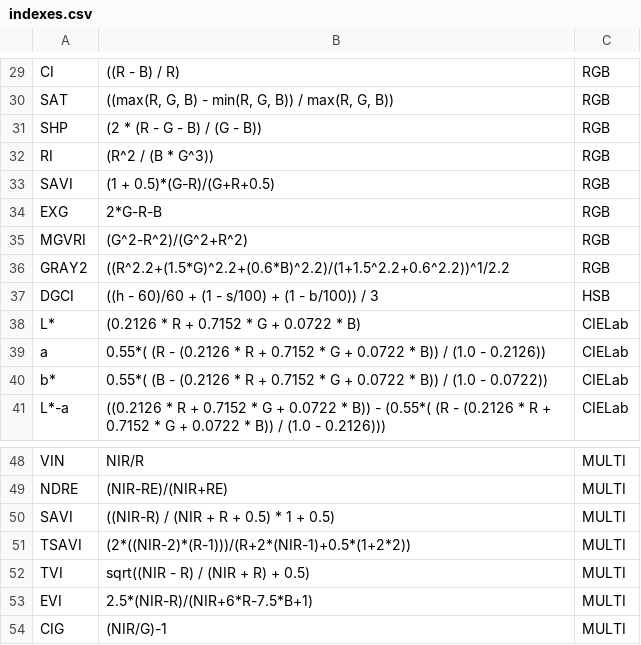
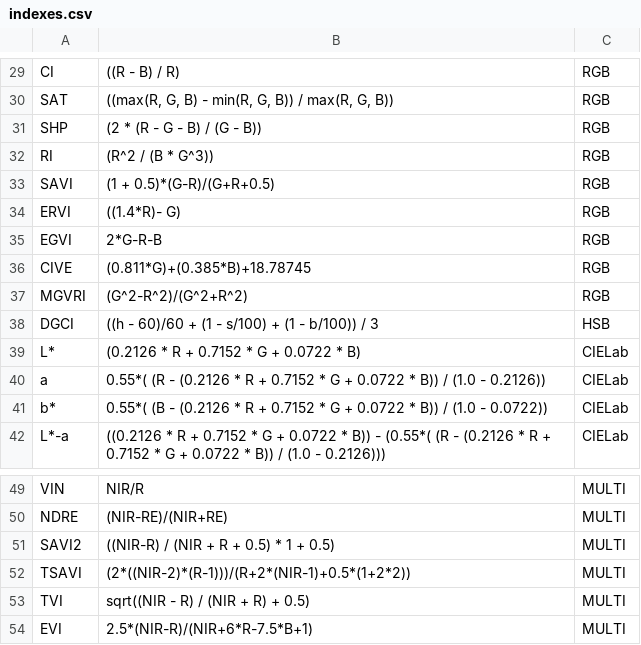
Before and after one commit to TiagoOlivoto/pliman, a CSV file: inst/indexes.csv, drawn as a sheet; only a part is shown, gaps mark what is left out; the shorter side is filled out with more unchanged rows.

Commit message:
update indexes and include 'summarize_quantiles'

```diff
--- a/inst/indexes.csv
+++ b/inst/indexes.csv
@@ -33,5 +33,6 @@ RI;(R^2 / (B * G^3));RGB
 SAVI;(1 + 0.5)*(G-R)/(G+R+0.5);RGB
-EXG;2*G-R-B;RGB
+ERVI;((1.4*R)- G);RGB
+EGVI;2*G-R-B;RGB
+CIVE;(0.811*G)+(0.385*B)+18.78745;RGB
 MGVRI;(G^2-R^2)/(G^2+R^2);RGB
-GRAY2;((R^2.2+(1.5*G)^2.2+(0.6*B)^2.2)/(1+1.5^2.2+0.6^2.2))^1/2.2;RGB
 DGCI;((h - 60)/60 + (1 - s/100) + (1 - b/100)) / 3;HSB
@@ -49,3 +50,3 @@ VIN;NIR/R;MULTI
 NDRE;(NIR-RE)/(NIR+RE);MULTI
-SAVI;((NIR-R) / (NIR + R + 0.5) * 1 + 0.5);MULTI
+SAVI2;((NIR-R) / (NIR + R + 0.5) * 1 + 0.5);MULTI
 TSAVI;(2*((NIR-2)*(R-1)))/(R+2*(NIR-1)+0.5*(1+2*2));MULTI
```
Also changed, not shown: 2 other files.
